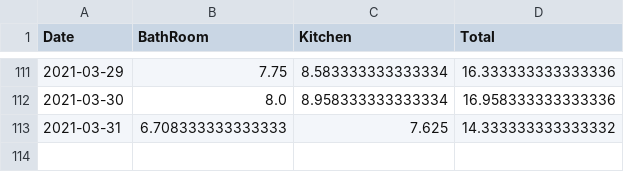
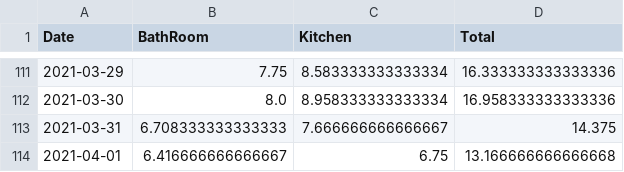
Before and after one commit to castorfou/squeezebox_wlanpoke_plot, a CSV file: dataset/failure.csv, drawn as a sheet; only a part is shown, gaps mark what is left out.

```diff
--- a/dataset/failure.csv
+++ b/dataset/failure.csv
@@ -112,2 +112,3 @@ Date,BathRoom,Kitchen,Total
 2021-03-30,8.0,8.958333333333334,16.958333333333336
-2021-03-31,6.708333333333333,7.625,14.333333333333332
+2021-03-31,6.708333333333333,7.666666666666667,14.375
+2021-04-01,6.416666666666667,6.75,13.166666666666668
```
Also changed, not shown: dataset/squeezebox.csv, 7 other files.
